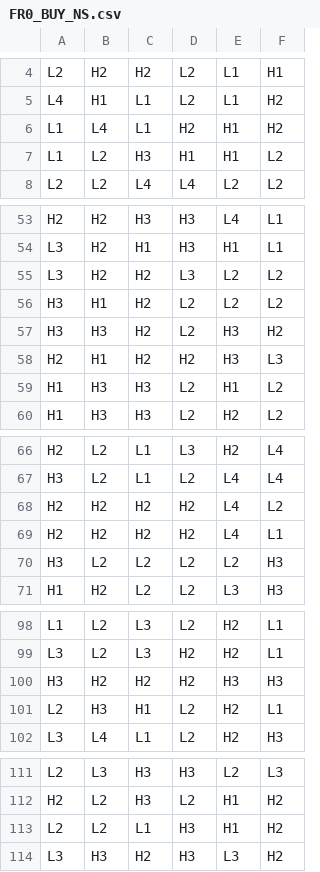
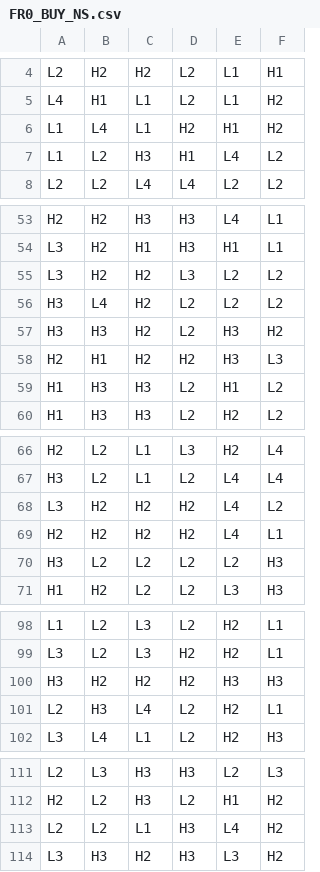
Before and after one commit to splurgetech/math-sdk, a CSV file: games/0_0_clash_kronos/reels/FR0_BUY_NS.csv, drawn as a sheet; only a part is shown, gaps mark what is left out; the diff covers the shown part only.

```diff
--- a/games/0_0_clash_kronos/reels/FR0_BUY_NS.csv
+++ b/games/0_0_clash_kronos/reels/FR0_BUY_NS.csv
@@ -6,3 +6,3 @@ L4,H1,L1,L2,L1,H2
 L1,L4,L1,H2,H1,H2
-L1,L2,H3,H1,H1,L2
+L1,L2,H3,H1,L4,L2
 L2,L2,L4,L4,L2,L2
@@ -55,3 +55,3 @@ L3,H2,H1,H3,H1,L1
 L3,H2,H2,L3,L2,L2
-H3,H1,H2,L2,L2,L2
+H3,L4,H2,L2,L2,L2
 H3,H3,H2,L2,H3,H2
@@ -67,3 +67,3 @@ H2,L2,L1,L3,H2,L4
 H3,L2,L1,L2,L4,L4
-H2,H2,H2,H2,L4,L2
+L3,H2,H2,H2,L4,L2
 H2,H2,H2,H2,L4,L1
@@ -100,3 +100,3 @@ L3,L2,L3,H2,H2,L1
 H3,H2,H2,H2,H3,H3
-L2,H3,H1,L2,H2,L1
+L2,H3,L4,L2,H2,L1
 L3,L4,L1,L2,H2,H3
@@ -112,3 +112,3 @@ L2,L3,H3,H3,L2,L3
 H2,L2,H3,L2,H1,H2
-L2,L2,L1,H3,H1,H2
+L2,L2,L1,H3,L4,H2
 L3,H3,H2,H3,L3,H2
```
Also changed, not shown: 5 edited cells elsewhere in this file, games/0_0_clash_kronos/reels/BR0.csv, games/0_0_clash_kronos/reels/FR0_BUY.csv, 4 other files.
